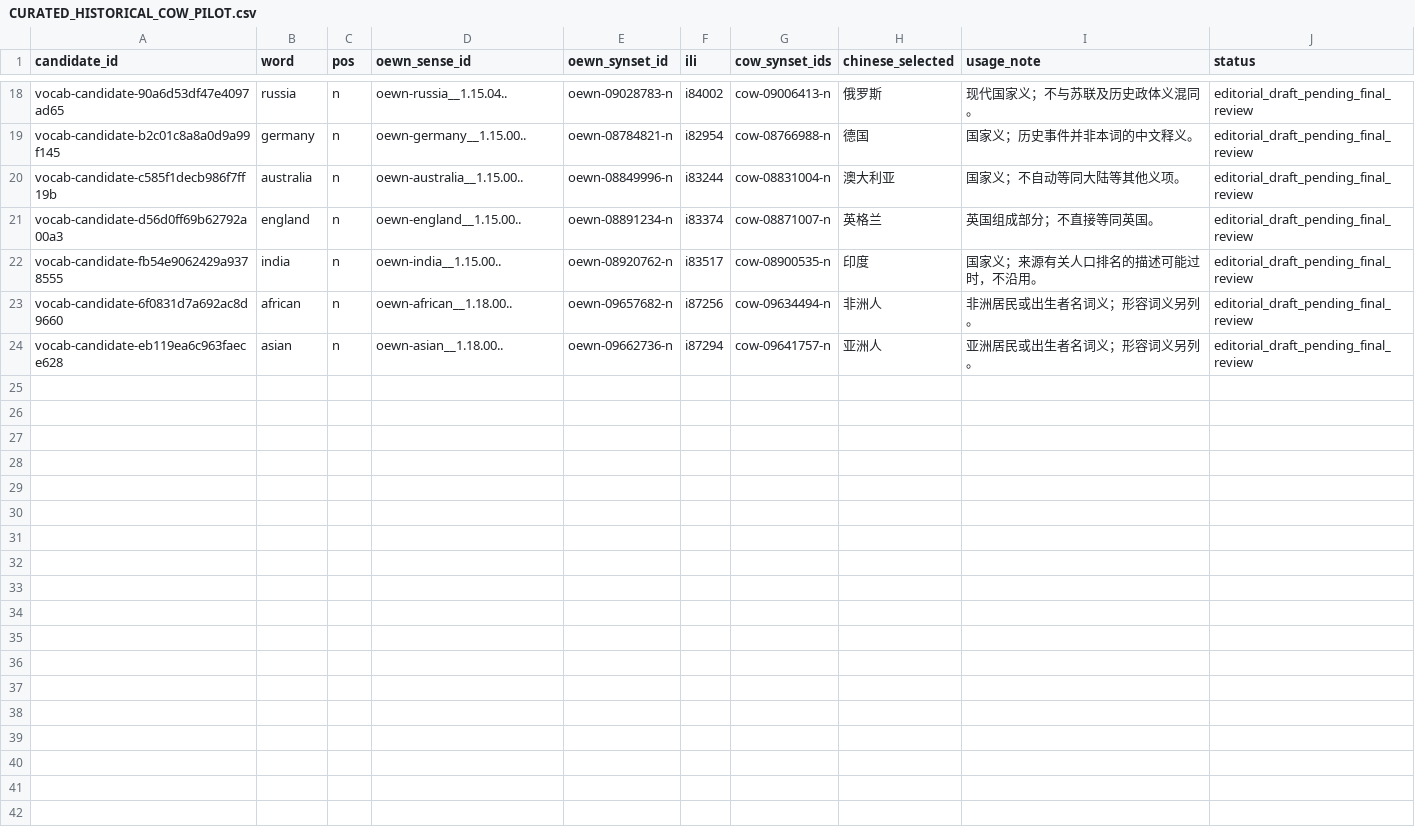
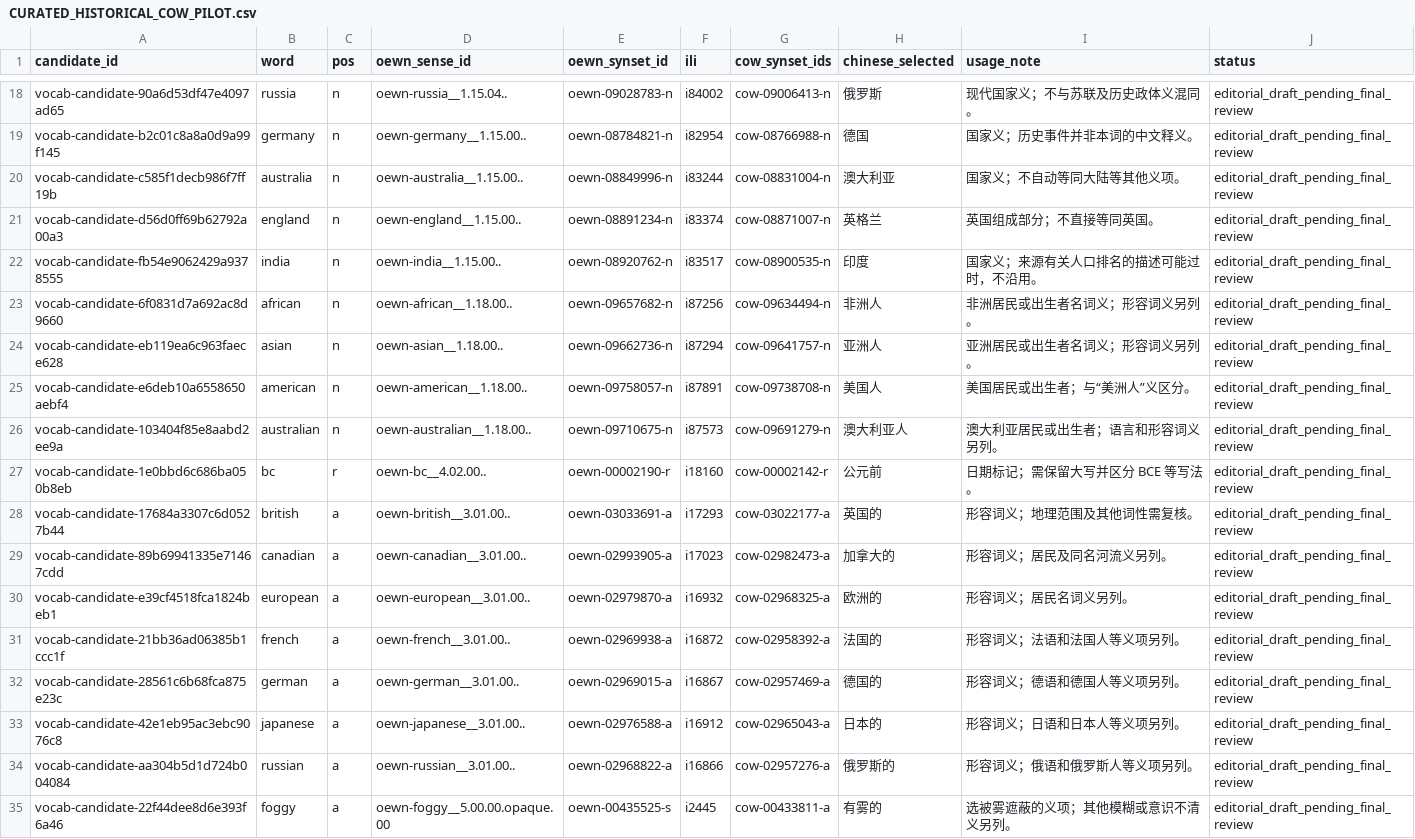
Before and after one commit to AloofLW/Etyra, a CSV file: docs/CURATED_HISTORICAL_COW_PILOT.csv, drawn as a sheet; only a part is shown, gaps mark what is left out; the diff names each change by its address in the sheet, - before the commit and + after, or states it on an @@ line.

Commit message:
data(content): draft historical demonym senses

```diff
--- a/docs/CURATED_HISTORICAL_COW_PILOT.csv
+++ b/docs/CURATED_HISTORICAL_COW_PILOT.csv
+row 25: vocab-candidate-e6deb10a6558650aebf4 | american | n | oewn-american__1.18.00.. | oewn-09758057-n | i87891 | cow-09738708-n | 美国人 | 美国居民或出生者；与“美洲人”义区分。 | editorial_draft_pending_final_review
+row 26: vocab-candidate-103404f85e8aabd2ee9a | australian | n | oewn-australian__1.18.00.. | oewn-09710675-n | i87573 | cow-09691279-n | 澳大利亚人 | 澳大利亚居民或出生者；语言和形容词义另列。 | editorial_draft_pending_final_review
+row 27: vocab-candidate-1e0bbd6c686ba050b8eb | bc | r | oewn-bc__4.02.00.. | oewn-00002190-r | i18160 | cow-00002142-r | 公元前 | 日期标记；需保留大写并区分 BCE 等写法。 | editorial_draft_pending_final_review
+row 28: vocab-candidate-17684a3307c6d0527b44 | british | a | oewn-british__3.01.00.. | oewn-03033691-a | i17293 | cow-03022177-a | 英国的 | 形容词义；地理范围及其他词性需复核。 | editorial_draft_pending_final_review
+row 29: vocab-candidate-89b69941335e71467cdd | canadian | a | oewn-canadian__3.01.00.. | oewn-02993905-a | i17023 | cow-02982473-a | 加拿大的 | 形容词义；居民及同名河流义另列。 | editorial_draft_pending_final_review
+row 30: vocab-candidate-e39cf4518fca1824beb1 | european | a | oewn-european__3.01.00.. | oewn-02979870-a | i16932 | cow-02968325-a | 欧洲的 | 形容词义；居民名词义另列。 | editorial_draft_pending_final_review
+row 31: vocab-candidate-21bb36ad06385b1ccc1f | french | a | oewn-french__3.01.00.. | oewn-02969938-a | i16872 | cow-02958392-a | 法国的 | 形容词义；法语和法国人等义项另列。 | editorial_draft_pending_final_review
+row 32: vocab-candidate-28561c6b68fca875e23c | german | a | oewn-german__3.01.00.. | oewn-02969015-a | i16867 | cow-02957469-a | 德国的 | 形容词义；德语和德国人等义项另列。 | editorial_draft_pending_final_review
+row 33: vocab-candidate-42e1eb95ac3ebc9076c8 | japanese | a | oewn-japanese__3.01.00.. | oewn-02976588-a | i16912 | cow-02965043-a | 日本的 | 形容词义；日语和日本人等义项另列。 | editorial_draft_pending_final_review
+row 34: vocab-candidate-aa304b5d1d724b004084 | russian | a | oewn-russian__3.01.00.. | oewn-02968822-a | i16866 | cow-02957276-a | 俄罗斯的 | 形容词义；俄语和俄罗斯人等义项另列。 | editorial_draft_pending_final_review
+row 35: vocab-candidate-22f44dee8d6e393f6a46 | foggy | a | oewn-foggy__5.00.00.opaque.00 | oewn-00435525-s | i2445 | cow-00433811-a | 有雾的 | 选被雾遮蔽的义项；其他模糊或意识不清义另列。 | editorial_draft_pending_final_review
```
Also changed, not shown: docs/SUPPLEMENT_REVIEW_QUEUE.csv, 2 other files.
